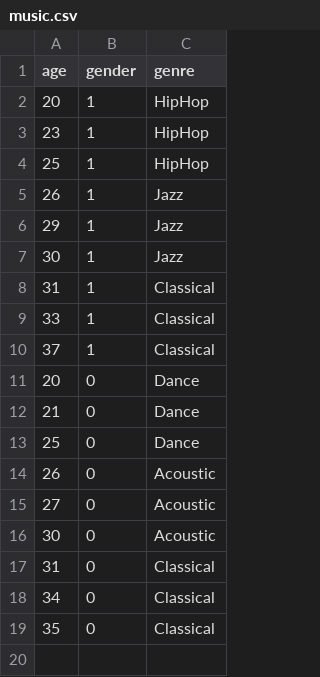
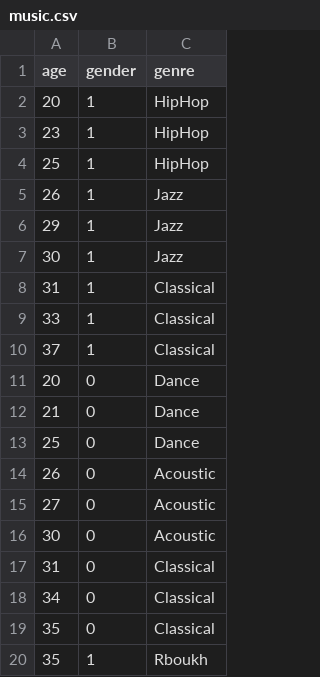
Before and after one commit to oussema-del/Machine-Learning, a CSV file: music.csv, drawn as a sheet.

Commit message:
add rboukh to music list
i like this game hhh

```diff
--- a/music.csv
+++ b/music.csv
@@ -19 +19,2 @@ age,gender,genre
 35,0,Classical
+35,1,Rboukh
```
